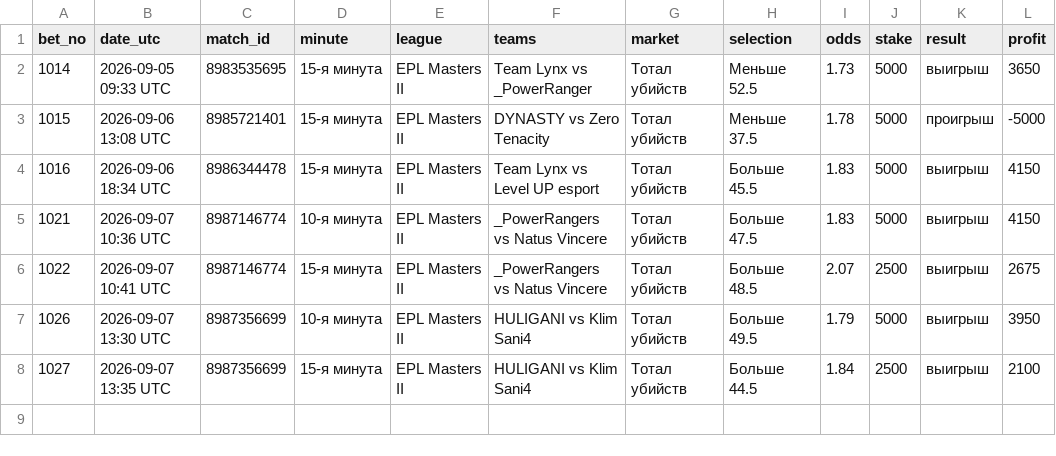
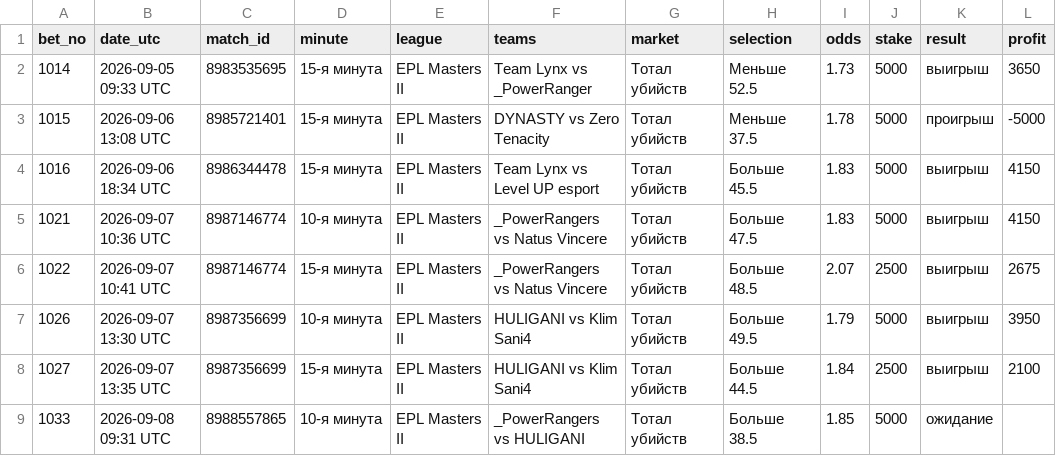
Before and after one commit to betsaipro-predictions/betsaipro-predictions, a CSV file: bets/2026-09.csv, drawn as a sheet.

```diff
--- a/bets/2026-09.csv
+++ b/bets/2026-09.csv
@@ -8 +8,2 @@ bet_no,date_utc,match_id,minute,league,teams,market,selection,odds,stake,result,
 1027,2026-09-07 13:35 UTC,8987356699,15-я минута,EPL Masters II,HULIGANI vs Klim Sani4,Тотал убийств,Больше 44.5,1.84,2500,выигрыш,2100
+1033,2026-09-08 09:31 UTC,8988557865,10-я минута,EPL Masters II,_PowerRangers vs HULIGANI,Тотал убийств,Больше 38.5,1.85,5000,ожидание,
```
Also changed, not shown: 1 other file.
